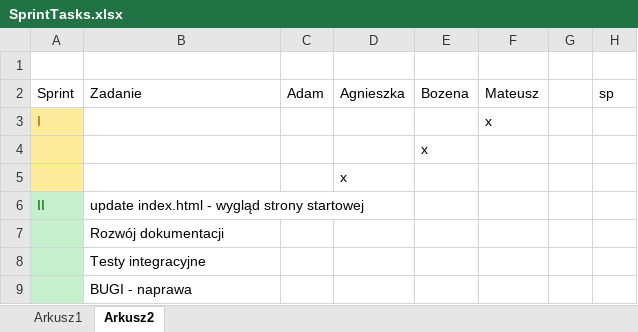
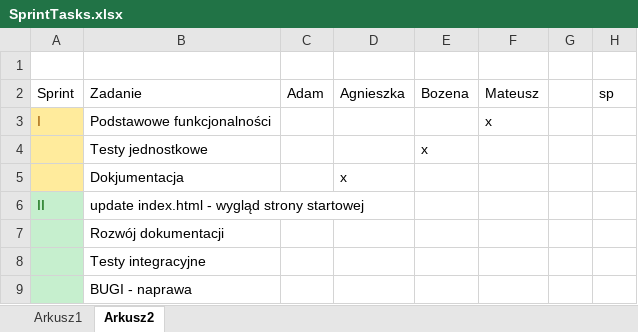
Before and after one commit to mmedon/pogoda_v3.0, an Excel workbook: weatherDoc/SprintTasks.xlsx, sheet Arkusz2, drawn as a sheet; values as stored, in another font and other column widths than the file's, no borders; the diff names each change by its address in the sheet, - before the commit and + after, or states it on an @@ line.

Commit message:
Add new tasks

```diff
--- a/weatherDoc/SprintTasks.xlsx (sheet Arkusz2)
+++ b/weatherDoc/SprintTasks.xlsx (sheet Arkusz2)
-B3: (empty)
+B3: Podstawowe funkcjonalności
-B4: (empty)
+B4: Testy jednostkowe
-B5: (empty)
+B5: Dokjumentacja
```
